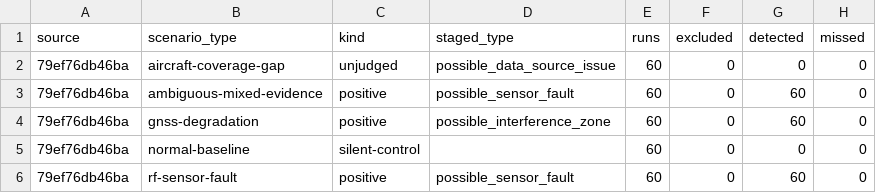
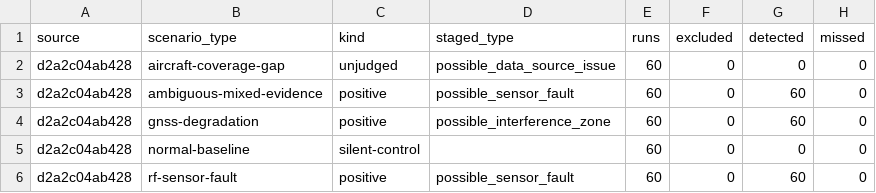
Before and after one commit to randygimah/em-fusion, a CSV file: backend/measurements/exports/detection/detection_arms.csv, drawn as a sheet; only a part is shown; the diff names each change by its address in the sheet, - before the commit and + after, or states it on an @@ line.

```diff
--- a/backend/measurements/exports/detection/detection_arms.csv
+++ b/backend/measurements/exports/detection/detection_arms.csv
-A2:A6 (source): 79ef76db46ba
+A2:A6 (source): d2a2c04ab428
```
Also changed, not shown: backend/measurements/exports/detection/detection_confusion.csv, backend/measurements/exports/detection/detection_false_positives.csv, 5 other files.
